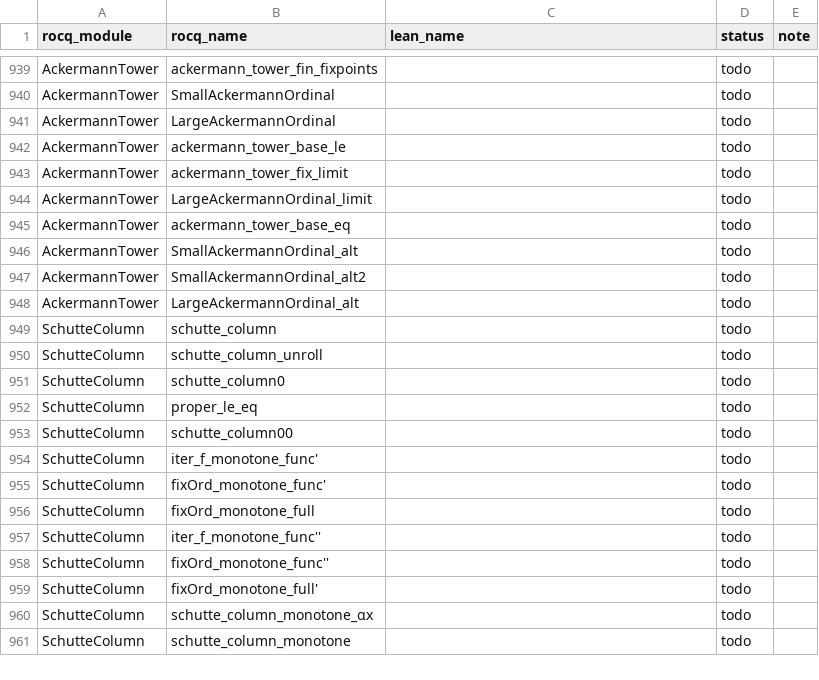
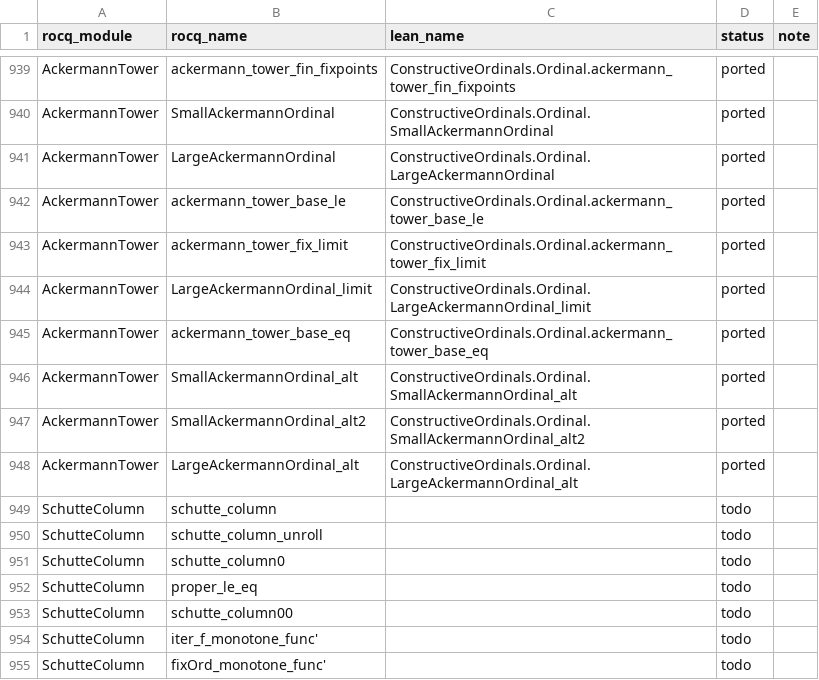
Before and after one commit to robdockins/ordinals, a CSV file: lean/PORTING_MAP.csv, drawn as a sheet; only a part is shown, gaps mark what is left out; the shorter side is filled out with more unchanged rows; the diff covers the shown part only; the diff names each change by its address in the sheet, - before the commit and + after, or states it on an @@ line.

```diff
--- a/lean/PORTING_MAP.csv
+++ b/lean/PORTING_MAP.csv
-C939 (lean_name): (empty)
+C939 (lean_name): ConstructiveOrdinals.Ordinal.ackermann_tower_fin_fixpoints
-D939:D948 (status): todo
+D939:D948 (status): ported
-C940 (lean_name): (empty)
+C940 (lean_name): ConstructiveOrdinals.Ordinal.SmallAckermannOrdinal
-C941 (lean_name): (empty)
+C941 (lean_name): ConstructiveOrdinals.Ordinal.LargeAckermannOrdinal
-C942 (lean_name): (empty)
+C942 (lean_name): ConstructiveOrdinals.Ordinal.ackermann_tower_base_le
-C943 (lean_name): (empty)
+C943 (lean_name): ConstructiveOrdinals.Ordinal.ackermann_tower_fix_limit
-C944 (lean_name): (empty)
+C944 (lean_name): ConstructiveOrdinals.Ordinal.LargeAckermannOrdinal_limit
-C945 (lean_name): (empty)
+C945 (lean_name): ConstructiveOrdinals.Ordinal.ackermann_tower_base_eq
-C946 (lean_name): (empty)
+C946 (lean_name): ConstructiveOrdinals.Ordinal.SmallAckermannOrdinal_alt
-C947 (lean_name): (empty)
+C947 (lean_name): ConstructiveOrdinals.Ordinal.SmallAckermannOrdinal_alt2
-C948 (lean_name): (empty)
+C948 (lean_name): ConstructiveOrdinals.Ordinal.LargeAckermannOrdinal_alt
```
Also changed, not shown: 54 edited cells elsewhere in this file, 2 other files.
